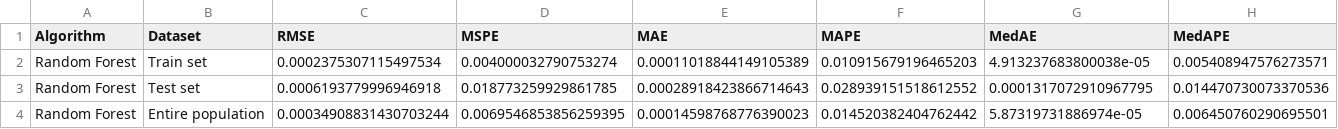
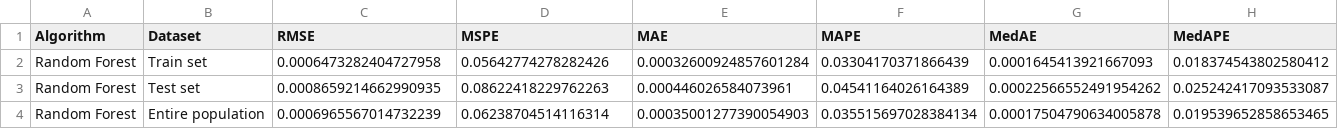
Before and after one commit to DataWizardd/DEBA-Research, a CSV file: Project/SubwayPrediction/Result/Performance_Random Forest.csv, drawn as a sheet; only a part is shown; the diff covers the shown part only; the diff names each change by its address in the sheet, - before the commit and + after, or states it on an @@ line.

```diff
--- a/Project/SubwayPrediction/Result/Performance_Random Forest.csv
+++ b/Project/SubwayPrediction/Result/Performance_Random Forest.csv
-C2 (RMSE): 0.0002375307115497534
+C2 (RMSE): 0.0006473282404727958
-D2 (MSPE): 0.004000032790753274
+D2 (MSPE): 0.05642774278282426
-E2 (MAE): 0.00011018844149105389
+E2 (MAE): 0.00032600924857601284
-F2 (MAPE): 0.010915679196465203
+F2 (MAPE): 0.03304170371866439
-G2 (MedAE): 4.913237683800038e-05
+G2 (MedAE): 0.0001645413921667093
-H2 (MedAPE): 0.005408947576273571
+H2 (MedAPE): 0.018374543802580412
-C3 (RMSE): 0.0006193779996946918
+C3 (RMSE): 0.0008659214662990935
-D3 (MSPE): 0.018773259929861785
+D3 (MSPE): 0.08622418229762263
-E3 (MAE): 0.00028918423866714643
+E3 (MAE): 0.000446026584073961
-F3 (MAPE): 0.028939151518612552
+F3 (MAPE): 0.04541164026164389
-G3 (MedAE): 0.0001317072910967795
+G3 (MedAE): 0.00022566552491954262
-H3 (MedAPE): 0.014470730073370536
+H3 (MedAPE): 0.025242417093533087
-C4 (RMSE): 0.00034908831430703244
+C4 (RMSE): 0.0006965567014732239
-D4 (MSPE): 0.0069546853856259395
+D4 (MSPE): 0.06238704514116314
-E4 (MAE): 0.00014598768776390023
+E4 (MAE): 0.00035001277390054903
-F4 (MAPE): 0.014520382404762442
+F4 (MAPE): 0.035515697028384134
-G4 (MedAE): 5.87319731886974e-05
+G4 (MedAE): 0.00017504790634005878
-H4 (MedAPE): 0.006450760290695501
+H4 (MedAPE): 0.019539652858653465
```
Also changed, not shown: 3 edited cells elsewhere in this file, Project/SubwayPrediction/Result/Performance_CatBoost.csv, Project/SubwayPrediction/Result/Performance_LightGBM.csv, 10 other files.
